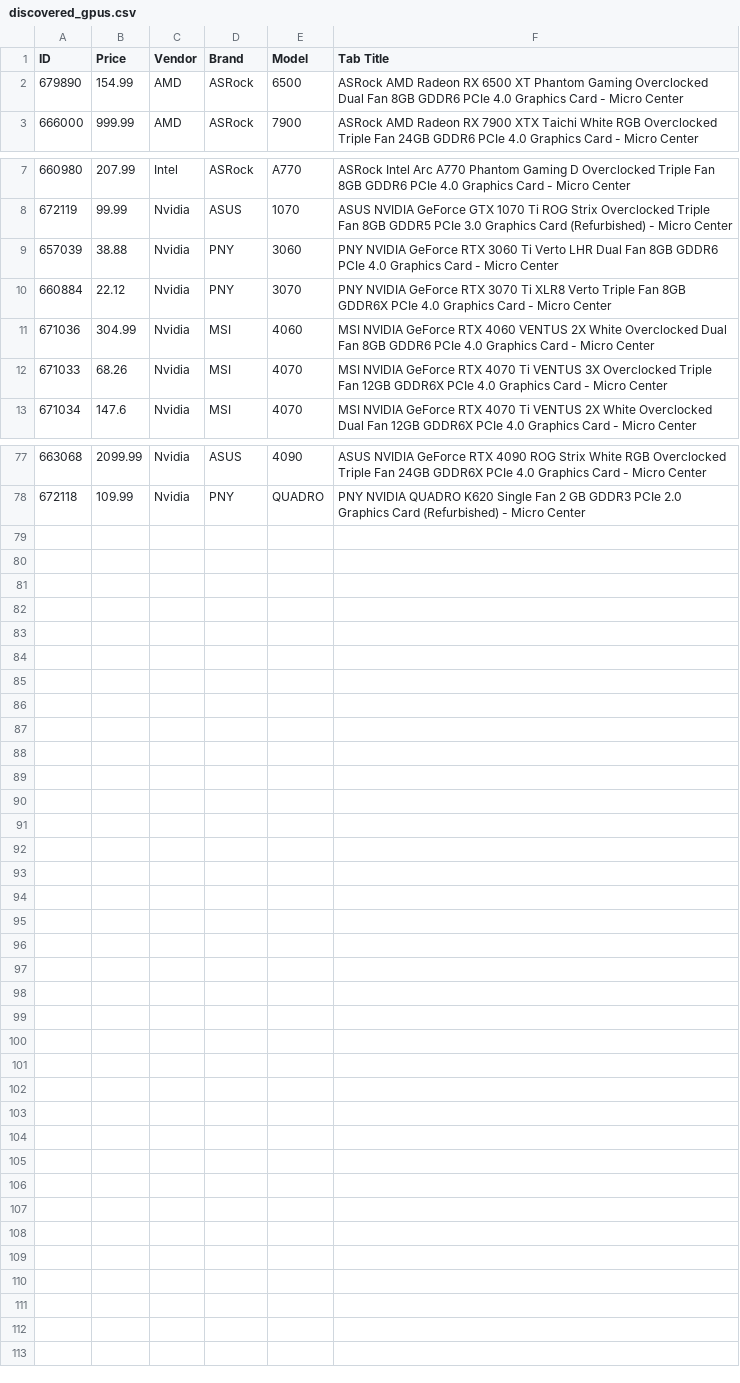
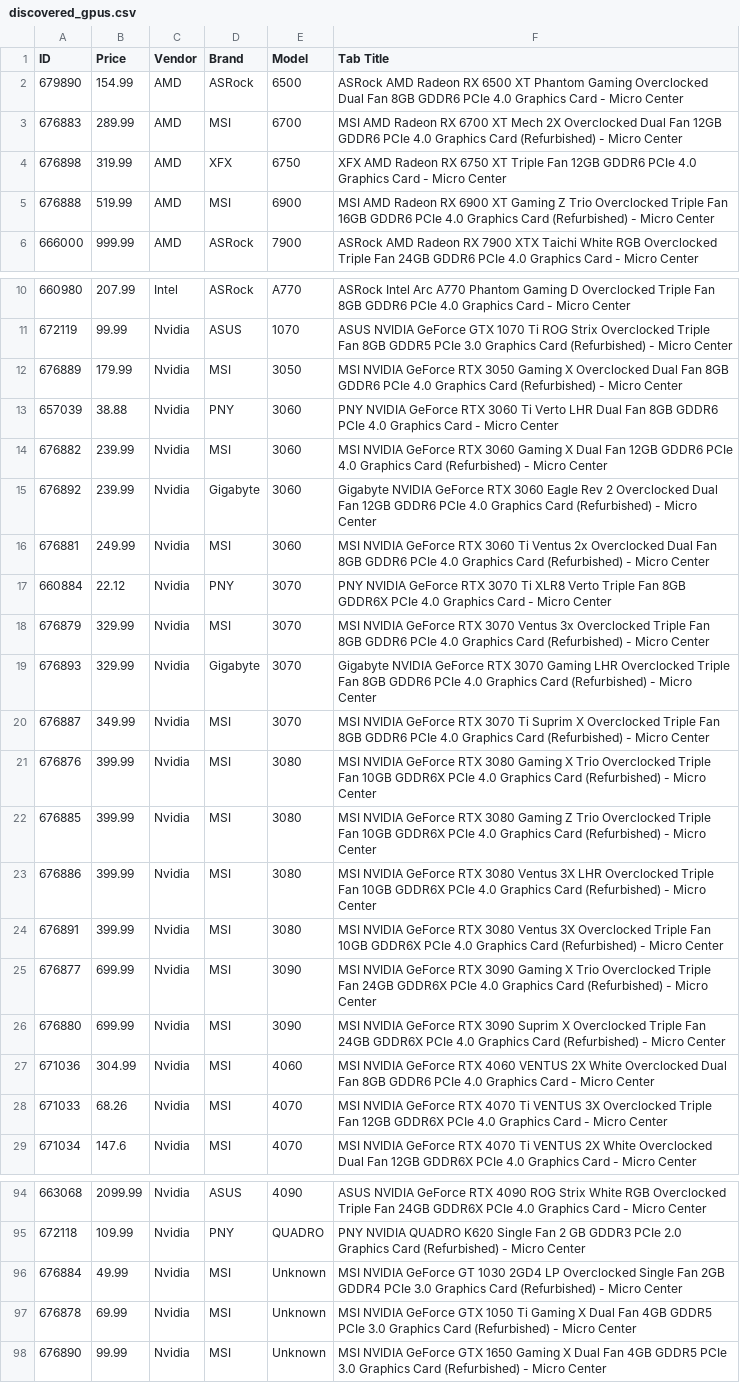
Before and after one commit to rkozyak/Microcenter-GPU-Scrapper, a CSV file: discovered_gpus.csv, drawn as a sheet; only a part is shown, gaps mark what is left out; the diff covers the shown part only; the diff names each change by its address in the sheet, - before the commit and + after, or states it on an @@ line.

```diff
--- a/discovered_gpus.csv
+++ b/discovered_gpus.csv
+row 3: 676883 | 289.99 | AMD | MSI | 6700 | MSI AMD Radeon RX 6700 XT Mech 2X Overclocked Dual Fan 12GB GDDR6 PCIe 4.0 Graphics Card (Refurbished) - Micro Center
+row 4: 676898 | 319.99 | AMD | XFX | 6750 | XFX AMD Radeon RX 6750 XT Triple Fan 12GB GDDR6 PCIe 4.0 Graphics Card - Micro Center
+row 5: 676888 | 519.99 | AMD | MSI | 6900 | MSI AMD Radeon RX 6900 XT Gaming Z Trio Overclocked Triple Fan 16GB GDDR6 PCIe 4.0 Graphics Card (Refurbished) - Micro Center
+row 12: 676889 | 179.99 | Nvidia | MSI | 3050 | MSI NVIDIA GeForce RTX 3050 Gaming X Overclocked Dual Fan 8GB GDDR6 PCIe 4.0 Graphics Card (Refurbished) - Micro Center
+row 14: 676882 | 239.99 | Nvidia | MSI | 3060 | MSI NVIDIA GeForce RTX 3060 Gaming X Dual Fan 12GB GDDR6 PCIe 4.0 Graphics Card (Refurbished) - Micro Center
+row 15: 676892 | 239.99 | Nvidia | Gigabyte | 3060 | Gigabyte NVIDIA GeForce RTX 3060 Eagle Rev 2 Overclocked Dual Fan 12GB GDDR6 PCIe 4.0 Graphics Card (Refurbished) - Micro Center
+row 16: 676881 | 249.99 | Nvidia | MSI | 3060 | MSI NVIDIA GeForce RTX 3060 Ti Ventus 2x Overclocked Dual Fan 8GB GDDR6 PCIe 4.0 Graphics Card (Refurbished) - Micro Center
+row 18: 676879 | 329.99 | Nvidia | MSI | 3070 | MSI NVIDIA GeForce RTX 3070 Ventus 3x Overclocked Triple Fan 8GB GDDR6 PCIe 4.0 Graphics Card (Refurbished) - Micro Center
+row 19: 676893 | 329.99 | Nvidia | Gigabyte | 3070 | Gigabyte NVIDIA GeForce RTX 3070 Gaming LHR Overclocked Triple Fan 8GB GDDR6 PCIe 4.0 Graphics Card (Refurbished) - Micro Center
+row 20: 676887 | 349.99 | Nvidia | MSI | 3070 | MSI NVIDIA GeForce RTX 3070 Ti Suprim X Overclocked Triple Fan 8GB GDDR6 PCIe 4.0 Graphics Card (Refurbished) - Micro Center
+row 21: 676876 | 399.99 | Nvidia | MSI | 3080 | MSI NVIDIA GeForce RTX 3080 Gaming X Trio Overclocked Triple Fan 10GB GDDR6X PCIe 4.0 Graphics Card (Refurbished) - Micro Center
+row 22: 676885 | 399.99 | Nvidia | MSI | 3080 | MSI NVIDIA GeForce RTX 3080 Gaming Z Trio Overclocked Triple Fan 10GB GDDR6X PCIe 4.0 Graphics Card (Refurbished) - Micro Center
+row 23: 676886 | 399.99 | Nvidia | MSI | 3080 | MSI NVIDIA GeForce RTX 3080 Ventus 3X LHR Overclocked Triple Fan 10GB GDDR6X PCIe 4.0 Graphics Card (Refurbished) - Micro Center
+row 24: 676891 | 399.99 | Nvidia | MSI | 3080 | MSI NVIDIA GeForce RTX 3080 Ventus 3X Overclocked Triple Fan 10GB GDDR6X PCIe 4.0 Graphics Card (Refurbished) - Micro Center
+row 25: 676877 | 699.99 | Nvidia | MSI | 3090 | MSI NVIDIA GeForce RTX 3090 Gaming X Trio Overclocked Triple Fan 24GB GDDR6X PCIe 4.0 Graphics Card (Refurbished) - Micro Center
+row 26: 676880 | 699.99 | Nvidia | MSI | 3090 | MSI NVIDIA GeForce RTX 3090 Suprim X Overclocked Triple Fan 24GB GDDR6X PCIe 4.0 Graphics Card (Refurbished) - Micro Center
+row 96: 676884 | 49.99 | Nvidia | MSI | Unknown | MSI NVIDIA GeForce GT 1030 2GD4 LP Overclocked Single Fan 2GB GDDR4 PCIe 3.0 Graphics Card (Refurbished) - Micro Center
+row 97: 676878 | 69.99 | Nvidia | MSI | Unknown | MSI NVIDIA GeForce GTX 1050 Ti Gaming X Dual Fan 4GB GDDR5 PCIe 3.0 Graphics Card (Refurbished) - Micro Center
+row 98: 676890 | 99.99 | Nvidia | MSI | Unknown | MSI NVIDIA GeForce GTX 1650 Gaming X Dual Fan 4GB GDDR5 PCIe 3.0 Graphics Card (Refurbished) - Micro Center
```
Also changed, not shown: 1 added row elsewhere in this file, discovered_non_gpus.csv, 1 other file.
